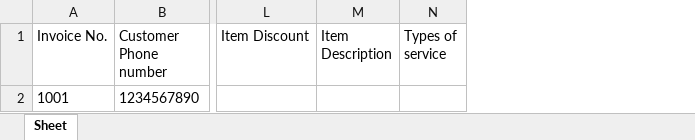
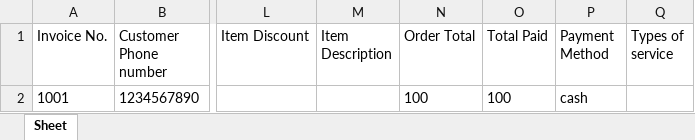
Before and after one commit to iamusmankhan101/visioncarepos, an Excel workbook: public/files/import_sales_template.xlsx, sheet Sheet, drawn as a sheet; only a part is shown, gaps mark what is left out; values as stored, in another font and other column widths than the file's, no borders; the diff names each change by its address in the sheet, - before the commit and + after, or states it on an @@ line.

```diff
--- a/public/files/import_sales_template.xlsx (sheet Sheet)
+++ b/public/files/import_sales_template.xlsx (sheet Sheet)
+column N (Order Total), row 2: 100
+column O (Total Paid), row 2: 100
+column P (Payment Method), row 2: cash
```
Also changed, not shown: 1 other file.
